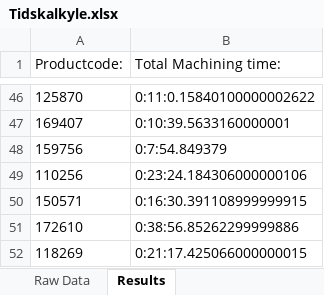
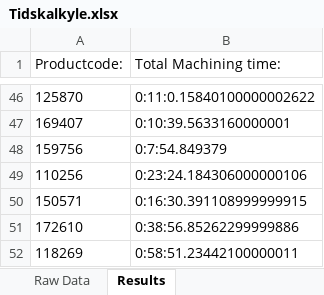
Before and after one commit to UniQueKakarot/Cuttingdata_kivy, an Excel workbook: moduler/toolmonitor_data/results/Tidskalkyle.xlsx, sheet Results, drawn as a sheet; only a part is shown, gaps mark what is left out; values as stored, in another font and other column widths than the file's, no borders; the diff names each change by its address in the sheet, - before the commit and + after, or states it on an @@ line.

```diff
--- a/moduler/toolmonitor_data/results/Tidskalkyle.xlsx (sheet Results)
+++ b/moduler/toolmonitor_data/results/Tidskalkyle.xlsx (sheet Results)
-B52 (Total Machining time:): 0:21:17.425066000000015
+B52 (Total Machining time:): 0:58:51.23442100000011
```
Also changed, not shown: sheet Raw Data, moduler/toolmonitor_data/results/RawDatabase.xlsx, 3 other files.
